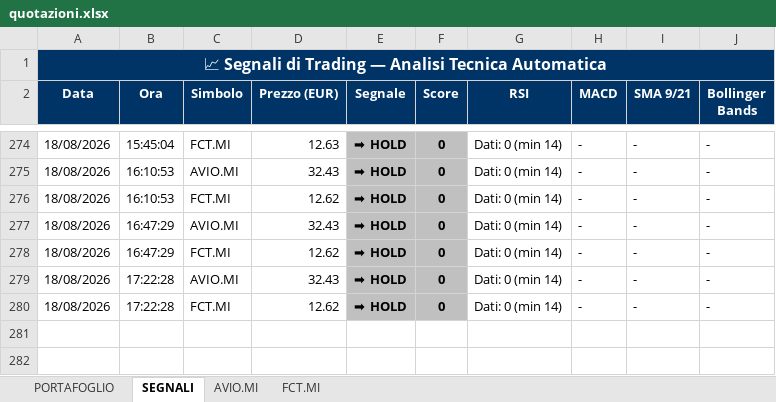
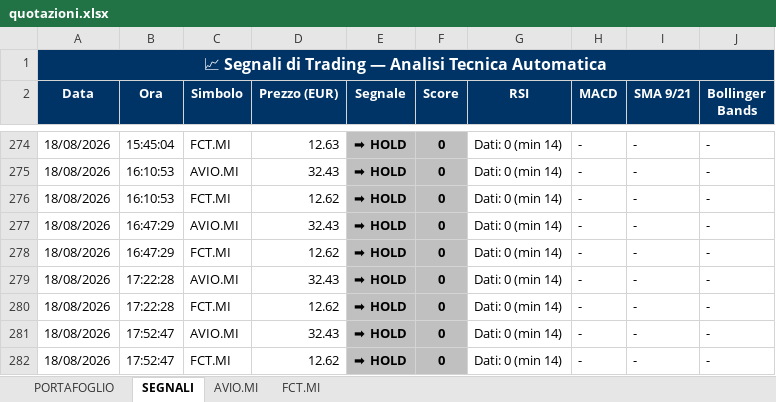
Before and after one commit to GianluGreco/stock_monitor, an Excel workbook: output/quotazioni.xlsx, sheet SEGNALI, drawn as a sheet; only a part is shown, gaps mark what is left out; values as stored, in another font and other column widths than the file's, no borders; the diff names each change by its address in the sheet, - before the commit and + after, or states it on an @@ line.

```diff
--- a/output/quotazioni.xlsx (sheet SEGNALI)
+++ b/output/quotazioni.xlsx (sheet SEGNALI)
+row 281: 18/08/2026 | 17:52:47 | AVIO.MI | 32.43 | ➡ HOLD | 0 | Dati: 0 (min 14) | - | - | -
+row 282: 18/08/2026 | 17:52:47 | FCT.MI | 12.62 | ➡ HOLD | 0 | Dati: 0 (min 14) | - | - | -
```
Also changed, not shown: sheet PORTAFOGLIO, sheet AVIO.MI, sheet FCT.MI, 2 other files.
